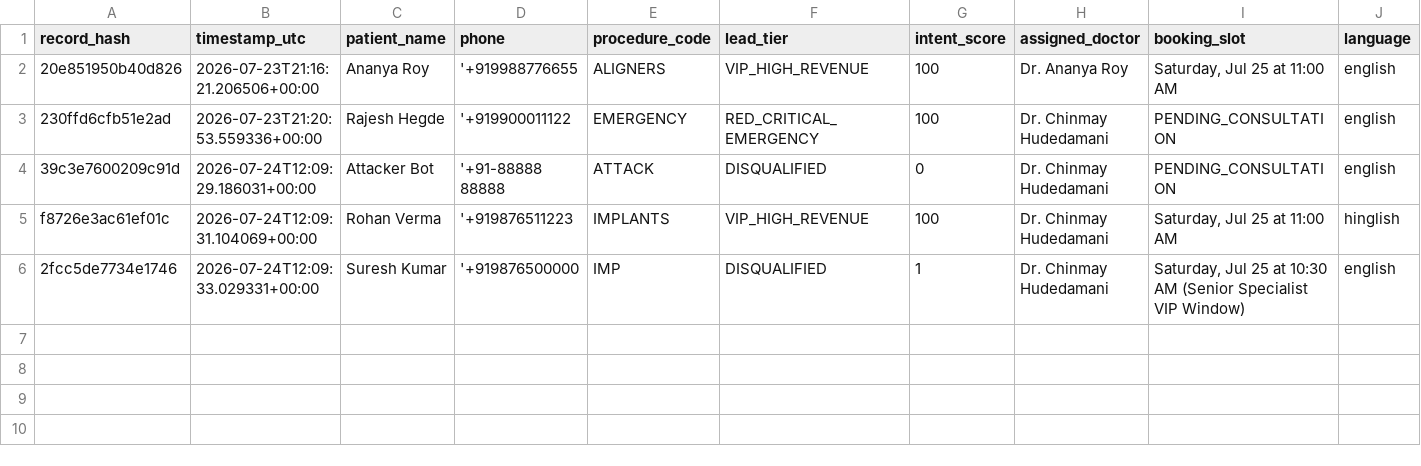
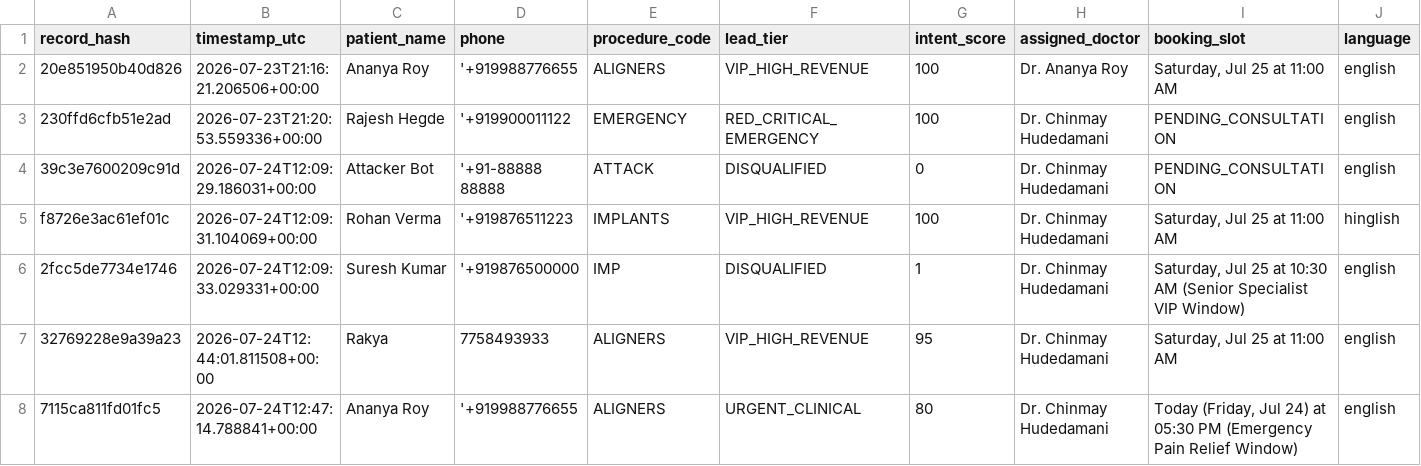
Before and after one commit to ChinmayHudedamani/python_ai_core, a CSV file: AntiGravity/month1_python_core/appointments_ledger.csv, drawn as a sheet; only a part is shown; rows hold the shown columns only; the diff names each change by its address in the sheet, - before the commit and + after, or states it on an @@ line.

Commit message:
feat(conversation): add persistent multi-turn chat store, follow-up query engine, and legible response formatting

```diff
--- a/AntiGravity/month1_python_core/appointments_ledger.csv
+++ b/AntiGravity/month1_python_core/appointments_ledger.csv
+row 7: 32769228e9a39a23 | 2026-07-24T12:44:01.811508+00:00 | Rakya | 7758493933 | ALIGNERS | VIP_HIGH_REVENUE | 95 | Dr. Chinmay Hudedamani | Saturday, Jul 25 at 11:00 AM | english
+row 8: 7115ca811fd01fc5 | 2026-07-24T12:47:14.788841+00:00 | Ananya Roy | '+919988776655 | ALIGNERS | URGENT_CLINICAL | 80 | Dr. Chinmay Hudedamani | Today (Friday, Jul 24) at 05:30 PM (Emergency Pain Relief Window) | english
```
Also changed, not shown: 10 other files.
